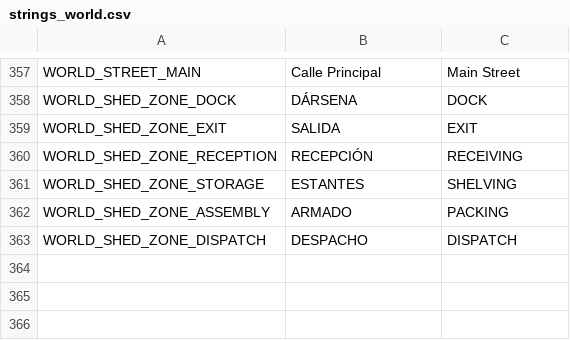
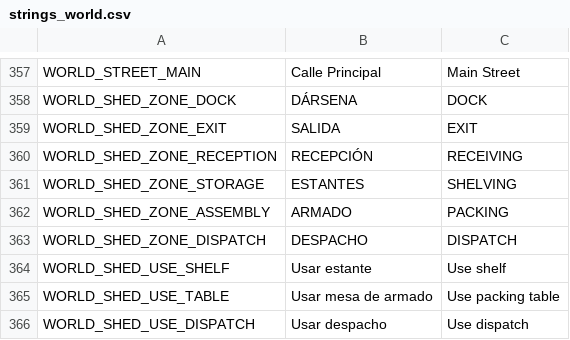
Before and after one commit to Delestal94/Prometeus, a CSV file: do-not-drop/translations/strings_world.csv, drawn as a sheet; only a part is shown, gaps mark what is left out.

```diff
--- a/do-not-drop/translations/strings_world.csv
+++ b/do-not-drop/translations/strings_world.csv
@@ -373 +373,4 @@ WORLD_SHED_ZONE_ASSEMBLY,ARMADO,PACKING
 WORLD_SHED_ZONE_DISPATCH,DESPACHO,DISPATCH
+WORLD_SHED_USE_SHELF,Usar estante,Use shelf
+WORLD_SHED_USE_TABLE,Usar mesa de armado,Use packing table
+WORLD_SHED_USE_DISPATCH,Usar despacho,Use dispatch
```
Also changed, not shown: 8 other files.
